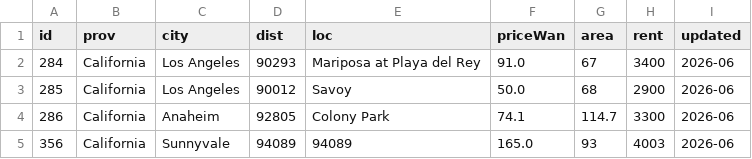
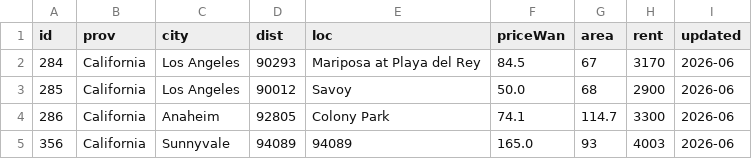
Before and after one commit to QROST/qrost.github.io, a CSV file: demos/china-housing/data/batch-ca-usd-fix-2026-06.csv, drawn as a sheet.

```diff
--- a/demos/china-housing/data/batch-ca-usd-fix-2026-06.csv
+++ b/demos/china-housing/data/batch-ca-usd-fix-2026-06.csv
@@ -1,3 +1,3 @@
 id,prov,city,dist,loc,priceWan,area,rent,updated
-284,California,Los Angeles,90293,Mariposa at Playa del Rey,91.0,67,3400,2026-06
+284,California,Los Angeles,90293,Mariposa at Playa del Rey,84.5,67,3170,2026-06
 285,California,Los Angeles,90012,Savoy,50.0,68,2900,2026-06
```
Also changed, not shown: demos/china-housing/data/listings.csv, 20 other files.
